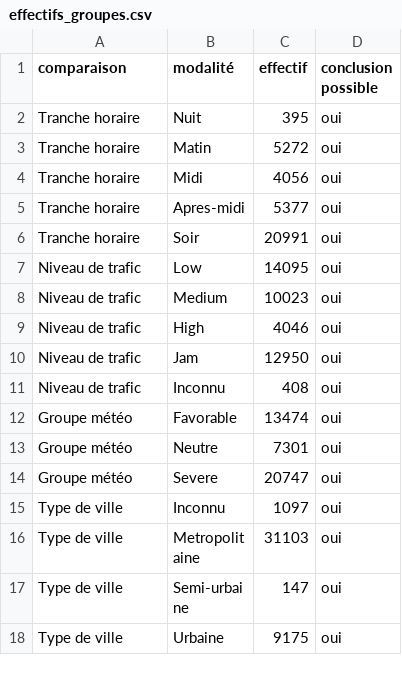
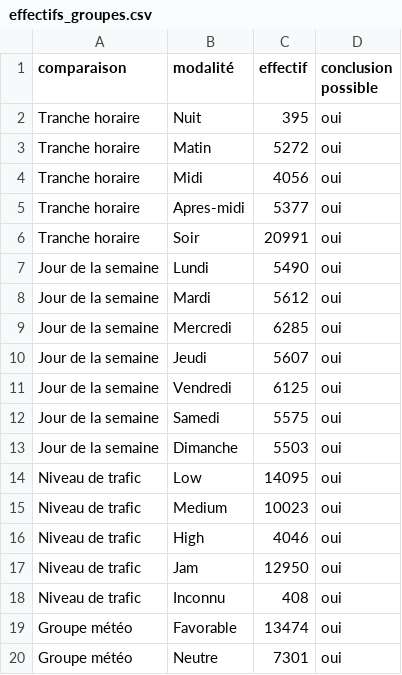
Before and after one commit to chel42/transport-logistique-ds, a CSV file: outputs/tables/effectifs_groupes.csv, drawn as a sheet; only a part is shown; the shorter side is filled out with more unchanged rows.

Commit message:
Ameliorer la lisibilite des graphiques et recaler le guide
Cellule 24 (V3 jours de la semaine) :
- les etiquettes de valeur etaient posees a hauteur + 0,2, ce qui
  placait le nombre a l'interieur de la ligne du seuil et le rendait
  illisible pour toute barre plus basse que le seuil ;
- elles sont desormais posees au-dessus de max(barre, seuil) ;
- les legends sortent du cadre au lieu de recouvrir les barres ;
- marge haute de 30 % pour plus de valeur tronquee.

Cellule 22 (tranches horaires) :
- ajout du taux de retard sur un deuxieme axe vertical ;
- separateur de milliers et grille sur l histogramme.

Guide :
- 23 references de cellules renumerotees (+2) de la tache 6 a la
  tache 16 ; le doublon "Cellule 25" disparait ;
- le guide passe sous suivi Git (il decrit le notebook sans etre
  versionne, donc susceptible de diverger en silence).

```diff
--- a/outputs/tables/effectifs_groupes.csv
+++ b/outputs/tables/effectifs_groupes.csv
@@ -6,2 +6,9 @@ Tranche horaire,Apres-midi,5377,oui
 Tranche horaire,Soir,20991,oui
+Jour de la semaine,Lundi,5490,oui
+Jour de la semaine,Mardi,5612,oui
+Jour de la semaine,Mercredi,6285,oui
+Jour de la semaine,Jeudi,5607,oui
+Jour de la semaine,Vendredi,6125,oui
+Jour de la semaine,Samedi,5575,oui
+Jour de la semaine,Dimanche,5503,oui
 Niveau de trafic,Low,14095,oui
```
Also changed, not shown: outputs/tables/hypotheses.csv, 6 other files.
